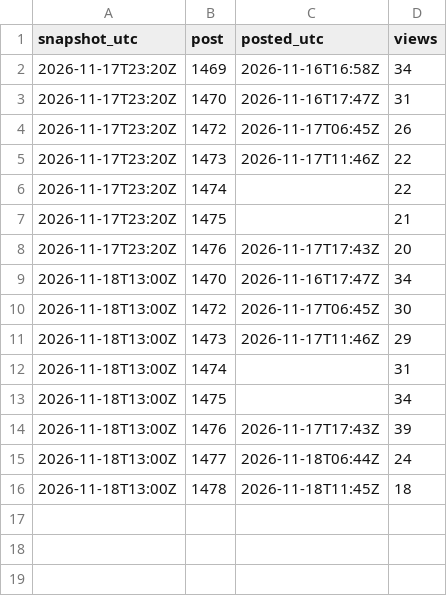
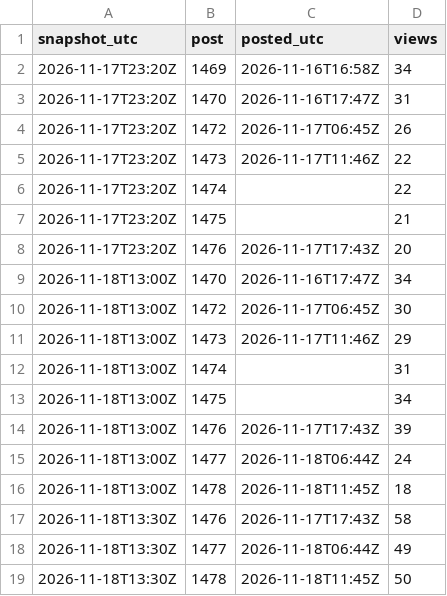
Before and after one commit to AlekDu11/whatif-invest, a CSV file: ads/telegram/data/post_views.csv, drawn as a sheet; the diff names each change by its address in the sheet, - before the commit and + after, or states it on an @@ line.

```diff
--- a/ads/telegram/data/post_views.csv
+++ b/ads/telegram/data/post_views.csv
+row 17: 2026-11-18T13:30Z | 1476 | 2026-11-17T17:43Z | 58
+row 18: 2026-11-18T13:30Z | 1477 | 2026-11-18T06:44Z | 49
+row 19: 2026-11-18T13:30Z | 1478 | 2026-11-18T11:45Z | 50
```
Also changed, not shown: 1 other file.
